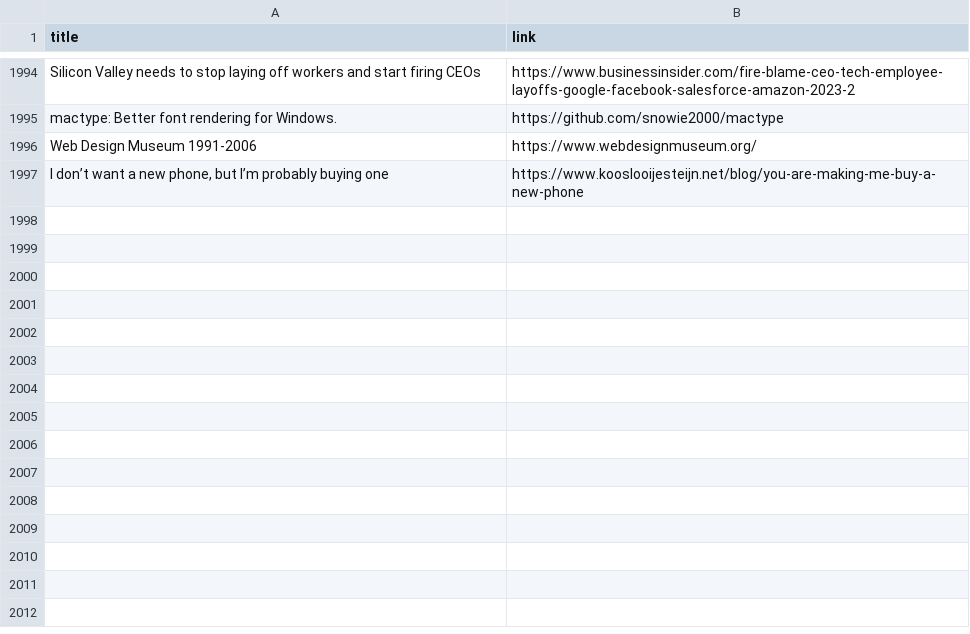
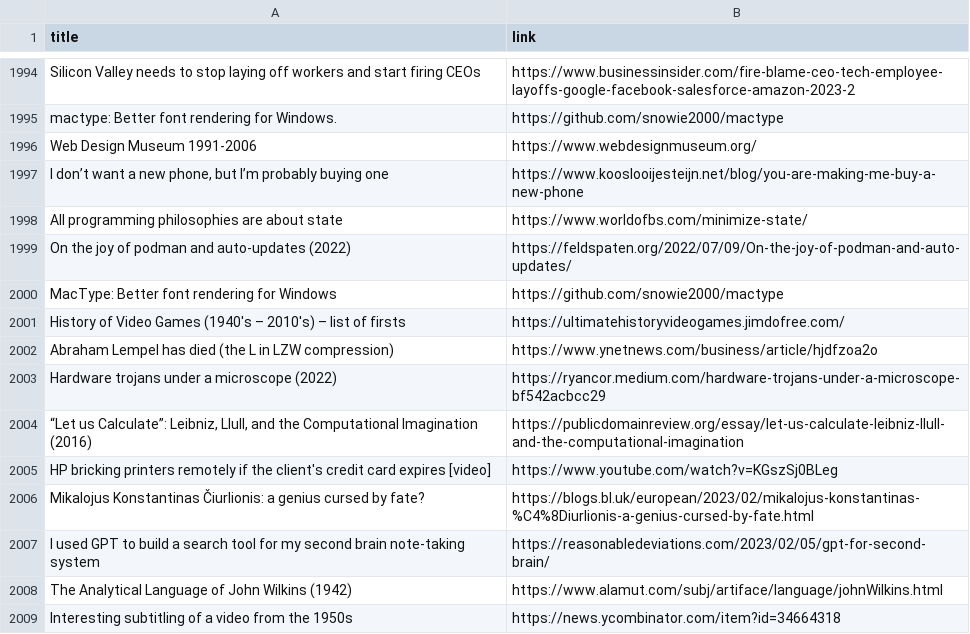
Before and after one commit to yellow-seed/aiit-bigdata-analysis-report2, a CSV file: index_output.csv, drawn as a sheet; only a part is shown, gaps mark what is left out.

Commit message:
update csv

```diff
--- a/index_output.csv
+++ b/index_output.csv
@@ -1997 +1997,13 @@ Web Design Museum 1991-2006,https://www.webdesignmuseum.org/
 "I don’t want a new phone, but I’m probably buying one",https://www.kooslooijesteijn.net/blog/you-are-making-me-buy-a-new-phone
+All programming philosophies are about state,https://www.worldofbs.com/minimize-state/
+On the joy of podman and auto-updates (2022),https://feldspaten.org/2022/07/09/On-the-joy-of-podman-and-auto-updates/
+MacType: Better font rendering for Windows,https://github.com/snowie2000/mactype
+History of Video Games (1940's – 2010's) – list of firsts,https://ultimatehistoryvideogames.jimdofree.com/
+Abraham Lempel has died (the L in LZW compression),https://www.ynetnews.com/business/article/hjdfzoa2o
+Hardware trojans under a microscope (2022),https://ryancor.medium.com/hardware-trojans-under-a-microscope-bf542acbcc29
+"“Let us Calculate”: Leibniz, Llull, and the Computational Imagination (2016)",https://publicdomainreview.org/essay/let-us-calculate-leibniz-llull-and-the-computational-imagination
+HP bricking printers remotely if the client's credit card expires [video],https://www.youtube.com/watch?v=KGszSj0BLeg
+Mikalojus Konstantinas Čiurlionis: a genius cursed by fate?,https://blogs.bl.uk/european/2023/02/mikalojus-konstantinas-%C4%8Diurlionis-a-genius-cursed-by-fate.html
+I used GPT to build a search tool for my second brain note-taking system,https://reasonabledeviations.com/2023/02/05/gpt-for-second-brain/
+The Analytical Language of John Wilkins (1942),https://www.alamut.com/subj/artiface/language/johnWilkins.html
+Interesting subtitling of a video from the 1950s,https://news.ycombinator.com/item?id=34664318
```
